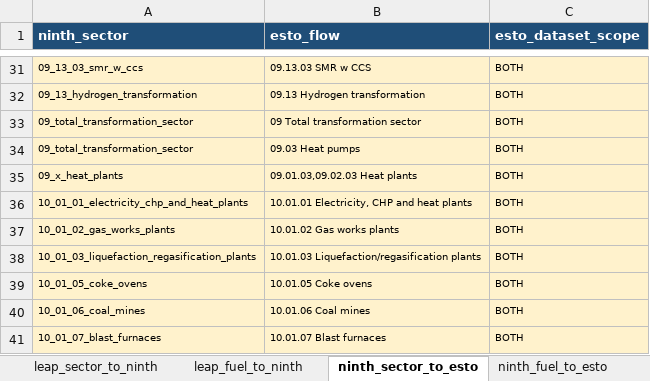
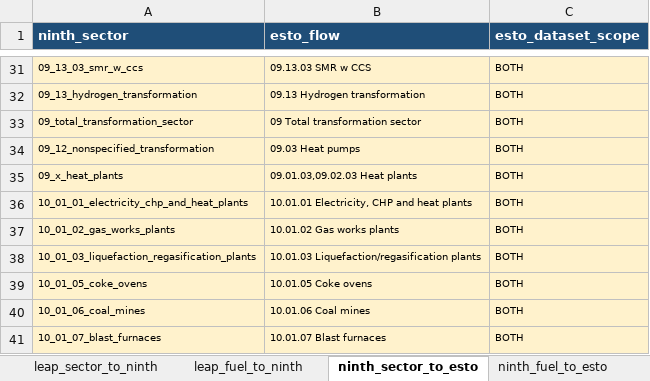
Before and after one commit to asia-pacific-energy-research-centre/leap_mappings, an Excel workbook: config/outlook_mappings_single_axis.xlsx, sheet ninth_sector_to_esto, drawn as a sheet; only a part is shown, gaps mark what is left out; values as stored, in another font and other column widths than the file's, no borders; the diff names each change by its address in the sheet, - before the commit and + after, or states it on an @@ line.

Commit message:
codex: correct heat-pump transformation mappings
Replaces the incorrect 9th total-transformation to ESTO heat-pumps mapping with the non-specified-transformation proxy. Adds future LEAP heat-pump sector mappings and includes that branch in the total-transformation rollup.\n\nVerification: separate-axis refresh promoted and reopened successfully; 31 focused mapping tests passed, with one unrelated pre-existing catalogue test failure.

```diff
--- a/config/outlook_mappings_single_axis.xlsx (sheet ninth_sector_to_esto)
+++ b/config/outlook_mappings_single_axis.xlsx (sheet ninth_sector_to_esto)
-A34 (ninth_sector): 09_total_transformation_sector
+A34 (ninth_sector): 09_12_nonspecified_transformation
```
Also changed, not shown: sheet leap_rollup_rules, sheet leap_sector_to_esto, sheet leap_sector_to_ninth, charts or pictures, config/outlook_mappings_master.xlsx, 2 other files.
